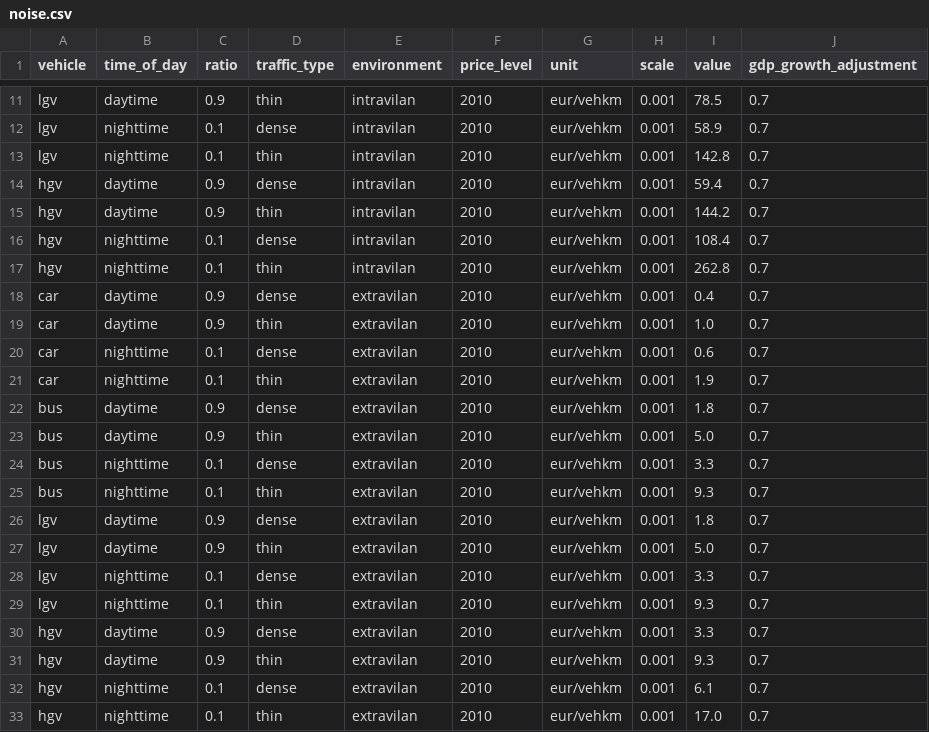
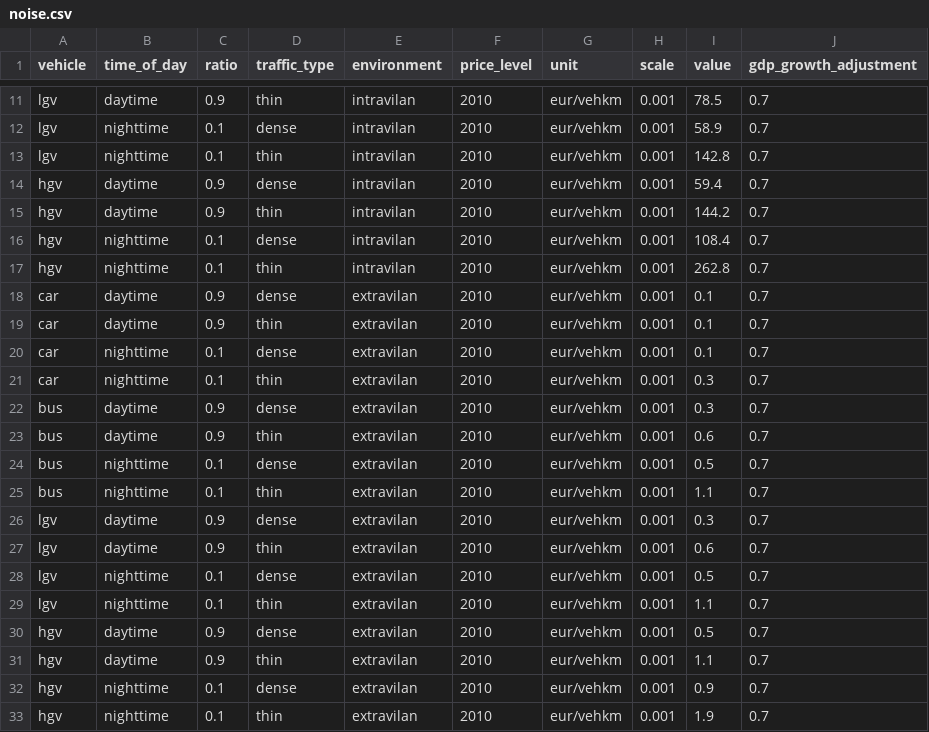
Before and after one commit to transport-cba/transport-cba, a CSV file: files/svk/noise.csv, drawn as a sheet; only a part is shown, gaps mark what is left out.

Commit message:
Update

```diff
--- a/files/svk/noise.csv
+++ b/files/svk/noise.csv
@@ -17,17 +17,17 @@ hgv,nighttime,0.1,dense,intravilan,2010,eur/vehkm,0.001,108.4,0.7
 hgv,nighttime,0.1,thin,intravilan,2010,eur/vehkm,0.001,262.8,0.7
-car,daytime,0.9,dense,extravilan,2010,eur/vehkm,0.001,0.4,0.7
-car,daytime,0.9,thin,extravilan,2010,eur/vehkm,0.001,1.0,0.7
-car,nighttime,0.1,dense,extravilan,2010,eur/vehkm,0.001,0.6,0.7
-car,nighttime,0.1,thin,extravilan,2010,eur/vehkm,0.001,1.9,0.7
-bus,daytime,0.9,dense,extravilan,2010,eur/vehkm,0.001,1.8,0.7
-bus,daytime,0.9,thin,extravilan,2010,eur/vehkm,0.001,5.0,0.7
-bus,nighttime,0.1,dense,extravilan,2010,eur/vehkm,0.001,3.3,0.7
-bus,nighttime,0.1,thin,extravilan,2010,eur/vehkm,0.001,9.3,0.7
-lgv,daytime,0.9,dense,extravilan,2010,eur/vehkm,0.001,1.8,0.7
-lgv,daytime,0.9,thin,extravilan,2010,eur/vehkm,0.001,5.0,0.7
-lgv,nighttime,0.1,dense,extravilan,2010,eur/vehkm,0.001,3.3,0.7
-lgv,nighttime,0.1,thin,extravilan,2010,eur/vehkm,0.001,9.3,0.7
-hgv,daytime,0.9,dense,extravilan,2010,eur/vehkm,0.001,3.3,0.7
-hgv,daytime,0.9,thin,extravilan,2010,eur/vehkm,0.001,9.3,0.7
-hgv,nighttime,0.1,dense,extravilan,2010,eur/vehkm,0.001,6.1,0.7
-hgv,nighttime,0.1,thin,extravilan,2010,eur/vehkm,0.001,17.0,0.7
+car,daytime,0.9,dense,extravilan,2010,eur/vehkm,0.001,0.1,0.7
+car,daytime,0.9,thin,extravilan,2010,eur/vehkm,0.001,0.1,0.7
+car,nighttime,0.1,dense,extravilan,2010,eur/vehkm,0.001,0.1,0.7
+car,nighttime,0.1,thin,extravilan,2010,eur/vehkm,0.001,0.3,0.7
+bus,daytime,0.9,dense,extravilan,2010,eur/vehkm,0.001,0.3,0.7
+bus,daytime,0.9,thin,extravilan,2010,eur/vehkm,0.001,0.6,0.7
+bus,nighttime,0.1,dense,extravilan,2010,eur/vehkm,0.001,0.5,0.7
+bus,nighttime,0.1,thin,extravilan,2010,eur/vehkm,0.001,1.1,0.7
+lgv,daytime,0.9,dense,extravilan,2010,eur/vehkm,0.001,0.3,0.7
+lgv,daytime,0.9,thin,extravilan,2010,eur/vehkm,0.001,0.6,0.7
+lgv,nighttime,0.1,dense,extravilan,2010,eur/vehkm,0.001,0.5,0.7
+lgv,nighttime,0.1,thin,extravilan,2010,eur/vehkm,0.001,1.1,0.7
+hgv,daytime,0.9,dense,extravilan,2010,eur/vehkm,0.001,0.5,0.7
+hgv,daytime,0.9,thin,extravilan,2010,eur/vehkm,0.001,1.1,0.7
+hgv,nighttime,0.1,dense,extravilan,2010,eur/vehkm,0.001,0.9,0.7
+hgv,nighttime,0.1,thin,extravilan,2010,eur/vehkm,0.001,1.9,0.7
```
